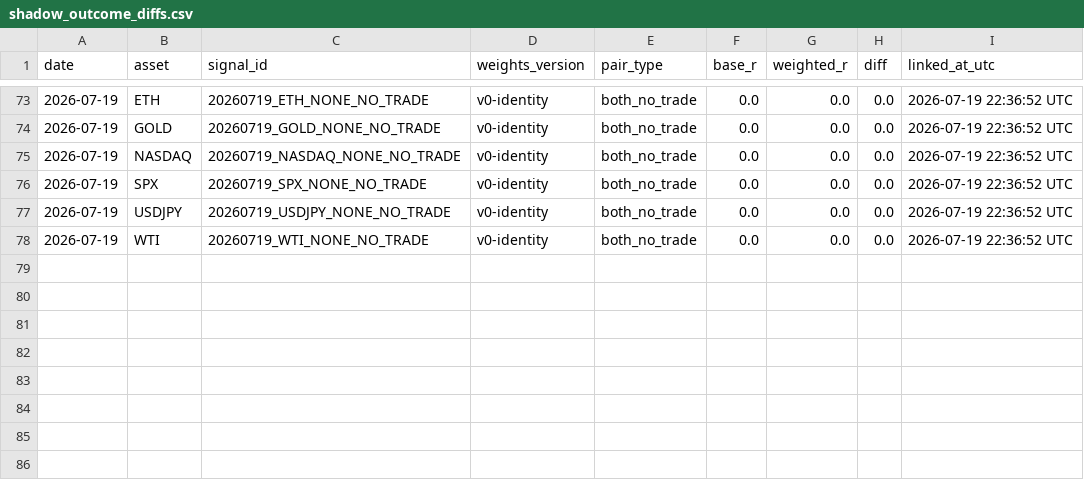
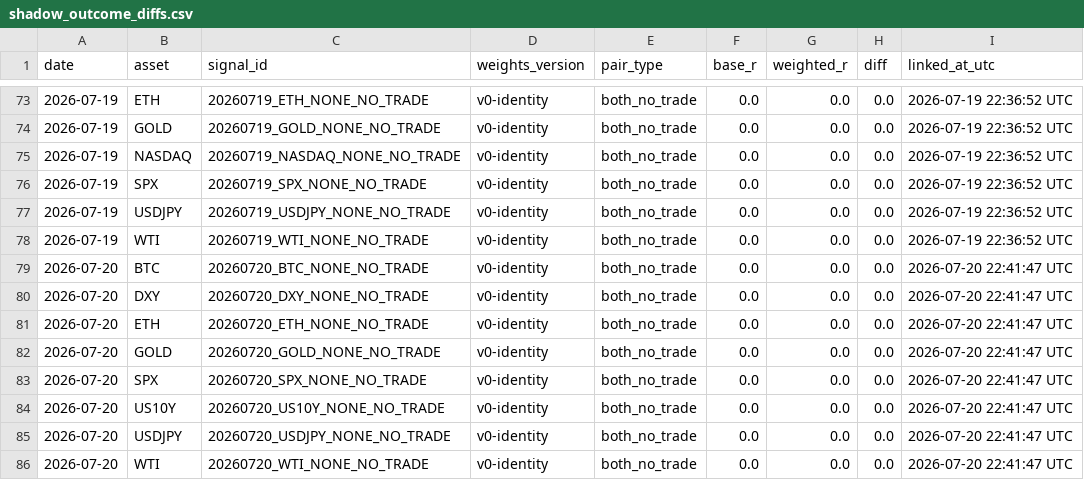
Before and after one commit to Tadaim2tk/tactical-swing-os, a CSV file: data/shadow_outcome_diffs.csv, drawn as a sheet; only a part is shown, gaps mark what is left out.

```diff
--- a/data/shadow_outcome_diffs.csv
+++ b/data/shadow_outcome_diffs.csv
@@ -78 +78,9 @@ date,asset,signal_id,weights_version,pair_type,base_r,weighted_r,diff,linked_at_
 2026-07-19,WTI,20260719_WTI_NONE_NO_TRADE,v0-identity,both_no_trade,0.0,0.0,0.0,2026-07-19 22:36:52 UTC
+2026-07-20,BTC,20260720_BTC_NONE_NO_TRADE,v0-identity,both_no_trade,0.0,0.0,0.0,2026-07-20 22:41:47 UTC
+2026-07-20,DXY,20260720_DXY_NONE_NO_TRADE,v0-identity,both_no_trade,0.0,0.0,0.0,2026-07-20 22:41:47 UTC
+2026-07-20,ETH,20260720_ETH_NONE_NO_TRADE,v0-identity,both_no_trade,0.0,0.0,0.0,2026-07-20 22:41:47 UTC
+2026-07-20,GOLD,20260720_GOLD_NONE_NO_TRADE,v0-identity,both_no_trade,0.0,0.0,0.0,2026-07-20 22:41:47 UTC
+2026-07-20,SPX,20260720_SPX_NONE_NO_TRADE,v0-identity,both_no_trade,0.0,0.0,0.0,2026-07-20 22:41:47 UTC
+2026-07-20,US10Y,20260720_US10Y_NONE_NO_TRADE,v0-identity,both_no_trade,0.0,0.0,0.0,2026-07-20 22:41:47 UTC
+2026-07-20,USDJPY,20260720_USDJPY_NONE_NO_TRADE,v0-identity,both_no_trade,0.0,0.0,0.0,2026-07-20 22:41:47 UTC
+2026-07-20,WTI,20260720_WTI_NONE_NO_TRADE,v0-identity,both_no_trade,0.0,0.0,0.0,2026-07-20 22:41:47 UTC
```
Also changed, not shown: data/execution_simulation.csv, data/prediction_log_scores.csv, 1 other file.
